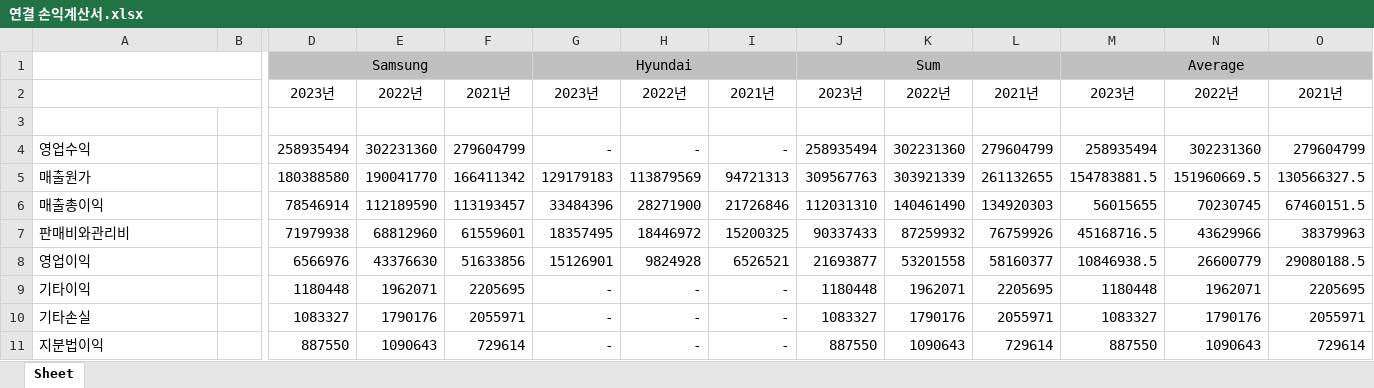
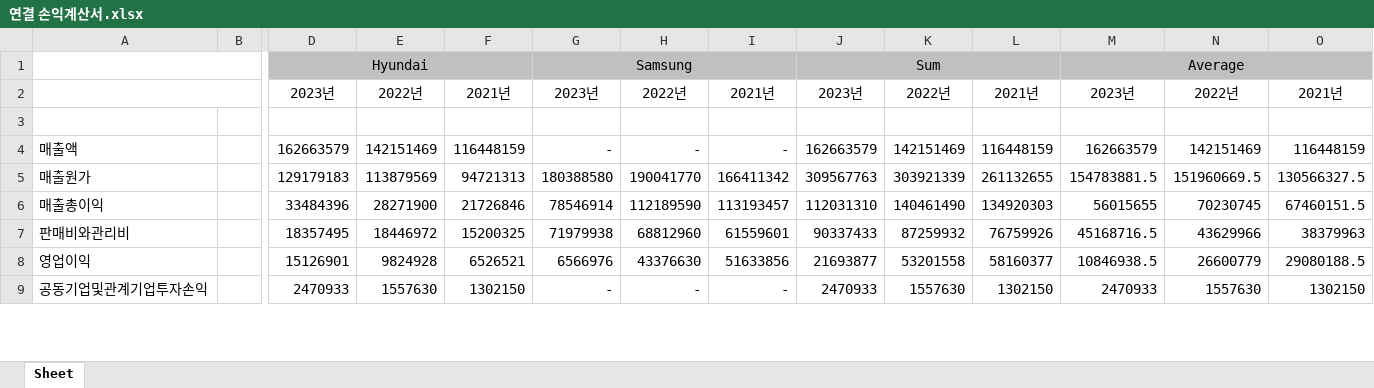
Before and after one commit to chlxogur/pdf_to_rag_chatbot, an Excel workbook: data/output/연결 손익계산서.xlsx, sheet Sheet, drawn as a sheet; only a part is shown, gaps mark what is left out; values as stored, in another font and other column widths than the file's, no borders; removed rows and columns are numbered as before the commit, all else as after; rows hold the shown columns only; the diff covers the shown part only; the diff names each change by its address in the sheet, - before the commit and + after, or states it on an @@ line.

```diff
--- a/data/output/연결 손익계산서.xlsx (sheet Sheet)
+++ b/data/output/연결 손익계산서.xlsx (sheet Sheet)
-D1: Samsung
+D1: Hyundai
-G1: Hyundai
+G1: Samsung
-row 4: 영업수익 |  | 258935494 | 302231360 | 279604799 | - | - | - | 258935494 | 302231360 | 279604799 | 258935494 | 302231360 | 279604799
+row 4: 매출액 |  | 162663579 | 142151469 | 116448159 | - | - | - | 162663579 | 142151469 | 116448159 | 162663579 | 142151469 | 116448159
-D5: 180388580
+D5: 129179183
-E5: 190041770
+E5: 113879569
-F5: 166411342
+F5: 94721313
-G5: 129179183
+G5: 180388580
-H5: 113879569
+H5: 190041770
-I5: 94721313
+I5: 166411342
-D6: 78546914
+D6: 33484396
-E6: 112189590
+E6: 28271900
-F6: 113193457
+F6: 21726846
-G6: 33484396
+G6: 78546914
-H6: 28271900
+H6: 112189590
-I6: 21726846
+I6: 113193457
-D7: 71979938
+D7: 18357495
-E7: 68812960
+E7: 18446972
-F7: 61559601
+F7: 15200325
-G7: 18357495
+G7: 71979938
-H7: 18446972
+H7: 68812960
-I7: 15200325
+I7: 61559601
-D8: 6566976
+D8: 15126901
-E8: 43376630
+E8: 9824928
-F8: 51633856
+F8: 6526521
-G8: 15126901
+G8: 6566976
-H8: 9824928
+H8: 43376630
-I8: 6526521
+I8: 51633856
-row 9: 기타이익 |  | 1180448 | 1962071 | 2205695 | - | - | - | 1180448 | 1962071 | 2205695 | 1180448 | 1962071 | 2205695
-row 10: 기타손실 |  | 1083327 | 1790176 | 2055971 | - | - | - | 1083327 | 1790176 | 2055971 | 1083327 | 1790176 | 2055971
-row 11: 지분법이익 |  | 887550 | 1090643 | 729614 | - | - | - | 887550 | 1090643 | 729614 | 887550 | 1090643 | 729614
+row 9: 공동기업및관계기업투자손익 |  | 2470933 | 1557630 | 1302150 | - | - | - | 2470933 | 1557630 | 1302150 | 2470933 | 1557630 | 1302150
```
Also changed, not shown: 17 added rows, 15 removed rows and 78 edited cells elsewhere in this sheet, data/output/연결 재무상태표.xlsx, data/output/연결 포괄손익계산서.xlsx, 5 other files.
